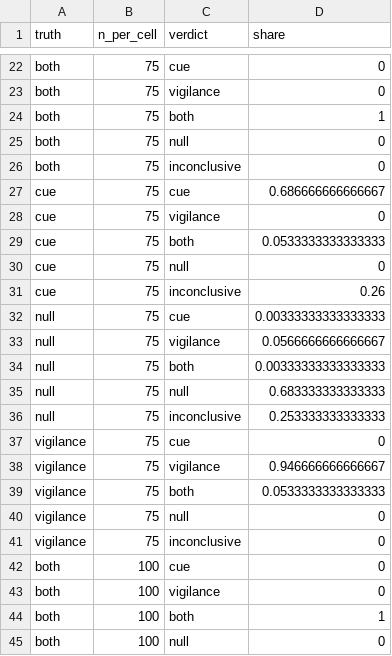
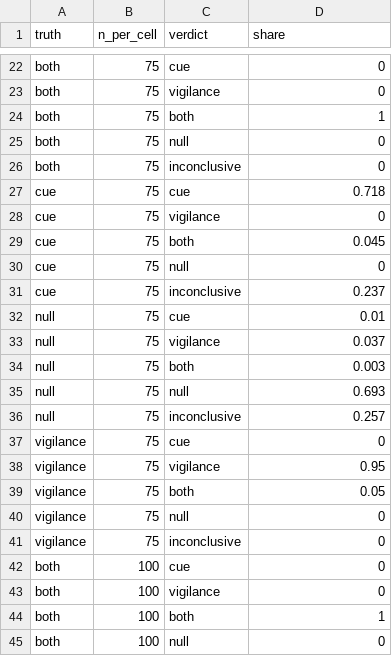
Before and after one commit to relihan1/approval-persuasion-sim, a CSV file: output/tables/verdicts_unequal_variance.csv, drawn as a sheet; only a part is shown, gaps mark what is left out; the diff covers the shown part only.

```diff
--- a/output/tables/verdicts_unequal_variance.csv
+++ b/output/tables/verdicts_unequal_variance.csv
@@ -26,15 +26,15 @@
 "both",75,"inconclusive",0
-"cue",75,"cue",0.686666666666667
+"cue",75,"cue",0.718
 "cue",75,"vigilance",0
-"cue",75,"both",0.0533333333333333
+"cue",75,"both",0.045
 "cue",75,"null",0
-"cue",75,"inconclusive",0.26
-"null",75,"cue",0.00333333333333333
-"null",75,"vigilance",0.0566666666666667
-"null",75,"both",0.00333333333333333
-"null",75,"null",0.683333333333333
-"null",75,"inconclusive",0.253333333333333
+"cue",75,"inconclusive",0.237
+"null",75,"cue",0.01
+"null",75,"vigilance",0.037
+"null",75,"both",0.003
+"null",75,"null",0.693
+"null",75,"inconclusive",0.257
 "vigilance",75,"cue",0
-"vigilance",75,"vigilance",0.946666666666667
-"vigilance",75,"both",0.0533333333333333
+"vigilance",75,"vigilance",0.95
+"vigilance",75,"both",0.05
 "vigilance",75,"null",0
```
Also changed, not shown: 39 edited cells elsewhere in this file, output/tables/correct_verdict_rates.csv, output/tables/coverage_95.csv, 37 other files.
